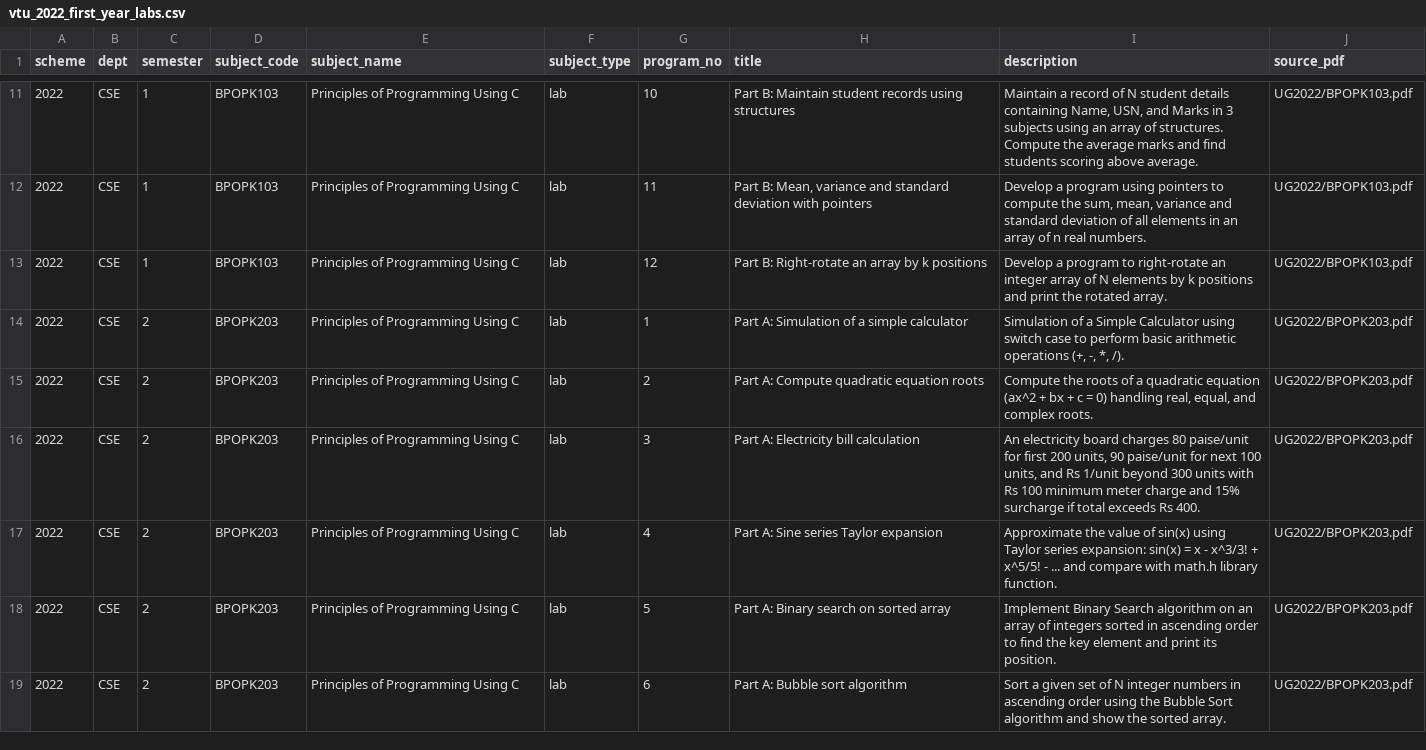
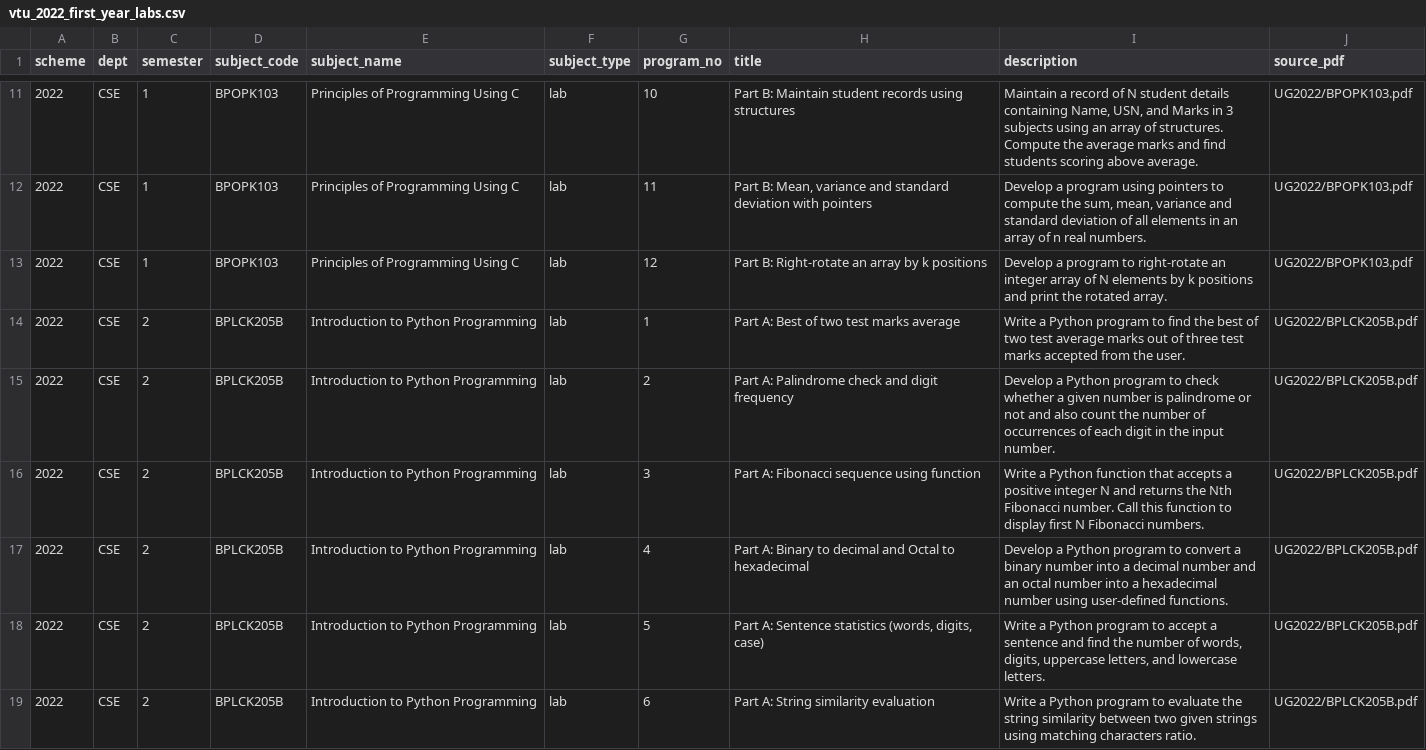
Before and after one commit to chinnu995/smart-lab-management-system, a CSV file: backend/seed/data/vtu_2022_first_year_labs.csv, drawn as a sheet; only a part is shown, gaps mark what is left out; the diff covers the shown part only.

Commit message:
feat(curriculum): set Sem 2 to BPLCK205B Introduction to Python Programming

```diff
--- a/backend/seed/data/vtu_2022_first_year_labs.csv
+++ b/backend/seed/data/vtu_2022_first_year_labs.csv
@@ -13,7 +13,7 @@ scheme,dept,semester,subject_code,subject_name,subject_type,program_no,title,des
 "2022","CSE",1,"BPOPK103","Principles of Programming Using C","lab",12,"Part B: Right-rotate an array by k positions","Develop a program to right-rotate an integer array of N elements by k positions and print the rotated array.","UG2022/BPOPK103.pdf"
-"2022","CSE",2,"BPOPK203","Principles of Programming Using C","lab",1,"Part A: Simulation of a simple calculator","Simulation of a Simple Calculator using switch case to perform basic arithmetic operations (+, -, *, /).","UG2022/BPOPK203.pdf"
-"2022","CSE",2,"BPOPK203","Principles of Programming Using C","lab",2,"Part A: Compute quadratic equation roots","Compute the roots of a quadratic equation (ax^2 + bx + c = 0) handling real, equal, and complex roots.","UG2022/BPOPK203.pdf"
-"2022","CSE",2,"BPOPK203","Principles of Programming Using C","lab",3,"Part A: Electricity bill calculation","An electricity board charges 80 paise/unit for first 200 units, 90 paise/unit for next 100 units, and Rs 1/unit beyond 300 units with Rs 100 minimum meter charge and 15% surcharge if total exceeds Rs 400.","UG2022/BPOPK203.pdf"
-"2022","CSE",2,"BPOPK203","Principles of Programming Using C","lab",4,"Part A: Sine series Taylor expansion","Approximate the value of sin(x) using Taylor series expansion: sin(x) = x - x^3/3! + x^5/5! - ... and compare with math.h library function.","UG2022/BPOPK203.pdf"
-"2022","CSE",2,"BPOPK203","Principles of Programming Using C","lab",5,"Part A: Binary search on sorted array","Implement Binary Search algorithm on an array of integers sorted in ascending order to find the key element and print its position.","UG2022/BPOPK203.pdf"
-"2022","CSE",2,"BPOPK203","Principles of Programming Using C","lab",6,"Part A: Bubble sort algorithm","Sort a given set of N integer numbers in ascending order using the Bubble Sort algorithm and show the sorted array.","UG2022/BPOPK203.pdf"
+"2022","CSE",2,"BPLCK205B","Introduction to Python Programming","lab",1,"Part A: Best of two test marks average","Write a Python program to find the best of two test average marks out of three test marks accepted from the user.","UG2022/BPLCK205B.pdf"
+"2022","CSE",2,"BPLCK205B","Introduction to Python Programming","lab",2,"Part A: Palindrome check and digit frequency","Develop a Python program to check whether a given number is palindrome or not and also count the number of occurrences of each digit in the input number.","UG2022/BPLCK205B.pdf"
+"2022","CSE",2,"BPLCK205B","Introduction to Python Programming","lab",3,"Part A: Fibonacci sequence using function","Write a Python function that accepts a positive integer N and returns the Nth Fibonacci number. Call this function to display first N Fibonacci numbers.","UG2022/BPLCK205B.pdf"
+"2022","CSE",2,"BPLCK205B","Introduction to Python Programming","lab",4,"Part A: Binary to decimal and Octal to hexadecimal","Develop a Python program to convert a binary number into a decimal number and an octal number into a hexadecimal number using user-defined functions.","UG2022/BPLCK205B.pdf"
+"2022","CSE",2,"BPLCK205B","Introduction to Python Programming","lab",5,"Part A: Sentence statistics (words, digits, case)","Write a Python program to accept a sentence and find the number of words, digits, uppercase letters, and lowercase letters.","UG2022/BPLCK205B.pdf"
+"2022","CSE",2,"BPLCK205B","Introduction to Python Programming","lab",6,"Part A: String similarity evaluation","Write a Python program to evaluate the string similarity between two given strings using matching characters ratio.","UG2022/BPLCK205B.pdf"
```
Also changed, not shown: 30 edited cells elsewhere in this file, 1 other file.
